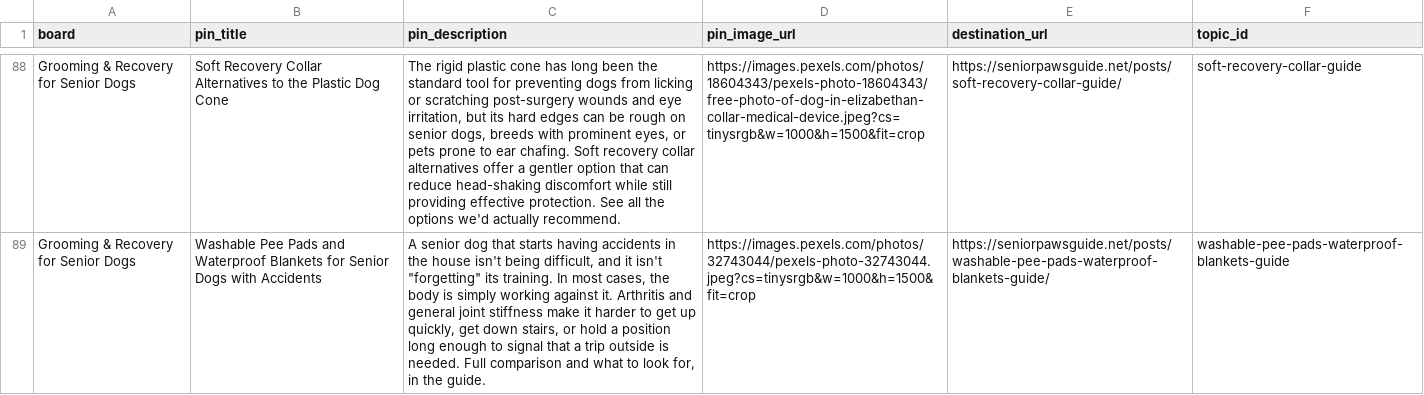
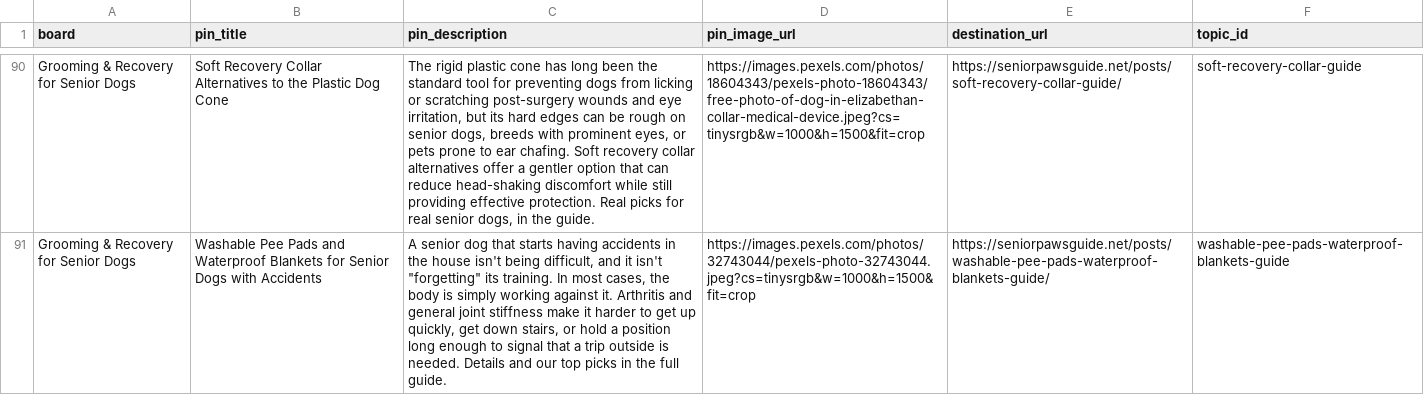
Before and after one commit to wontelaar/senior-paws-guide, a CSV file: data/pinterest-launch-plan.csv, drawn as a sheet; only a part is shown, gaps mark what is left out; addresses are those after the commit; the diff covers the shown part only; the diff names each change by its address in the sheet, - before the commit and + after, or states it on an @@ line.

```diff
--- a/data/pinterest-launch-plan.csv
+++ b/data/pinterest-launch-plan.csv
-C90 (pin_description): …effective protection. See all the options we'd actually recommend.
+C90 (pin_description): …effective protection. Real picks for real senior dogs, in the guide.
-C91 (pin_description): …is needed. Full comparison and what to look for, in the guide.
+C91 (pin_description): …is needed. Details and our top picks in the full guide.
```
Also changed, not shown: 2 added rows and 80 edited cells elsewhere in this file.
